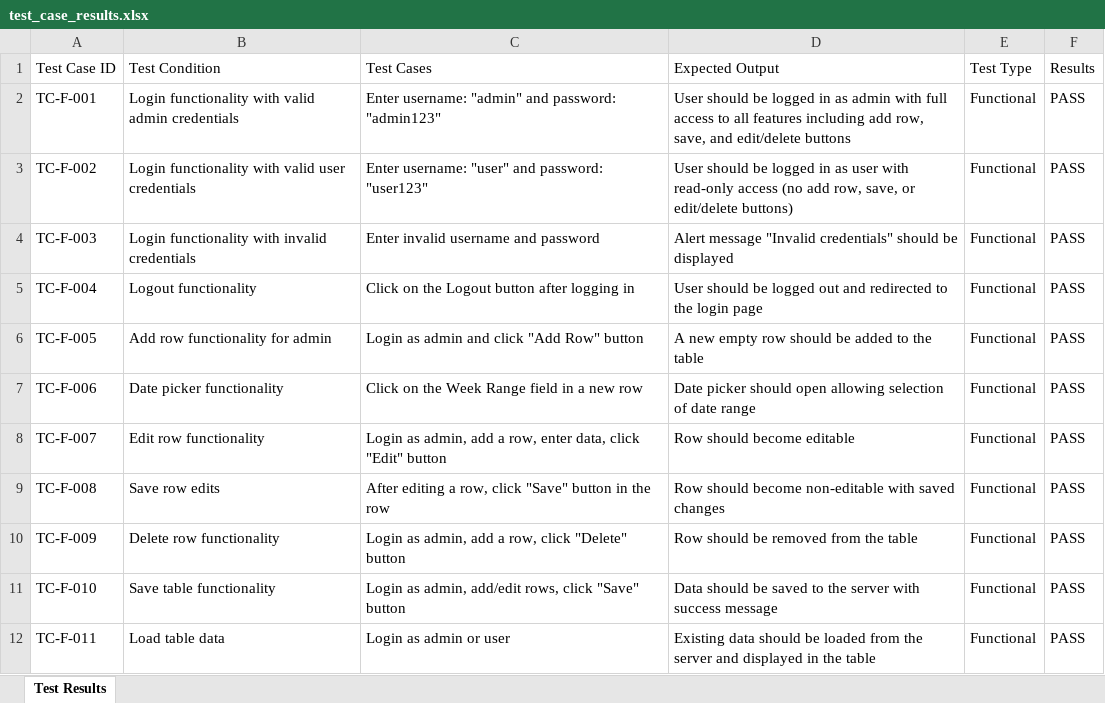
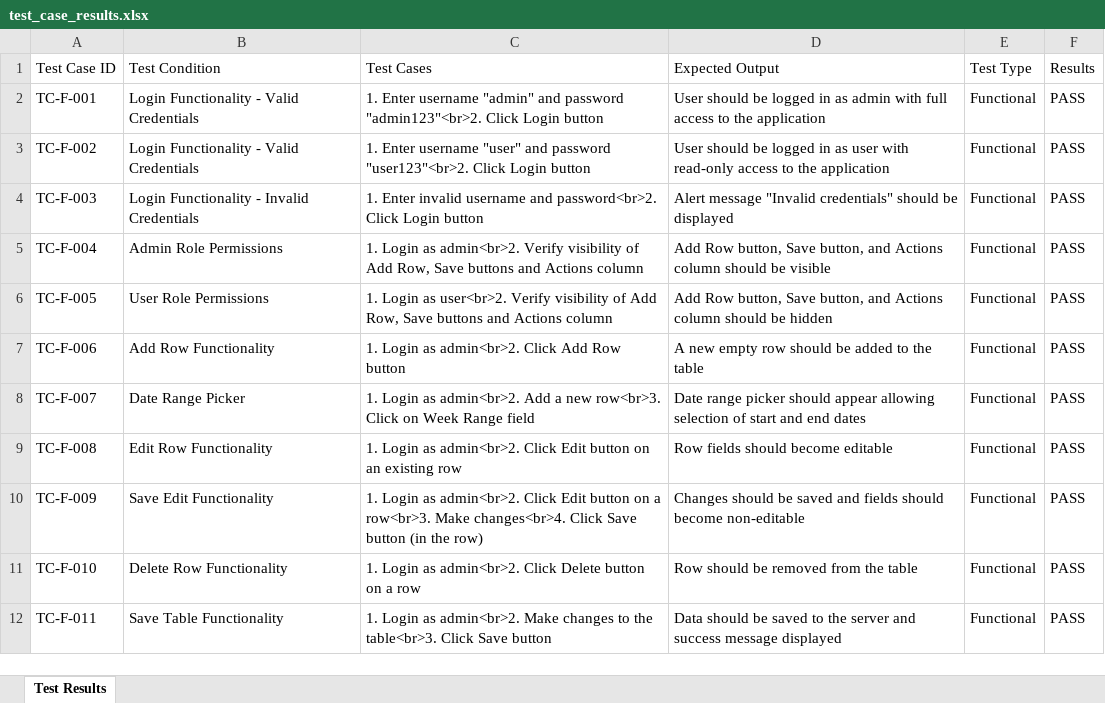
Before and after one commit to dshreya-tsip/WSR_Tool_3, an Excel workbook: test_case_results.xlsx, sheet Test Results, drawn as a sheet; only a part is shown; values as stored, in another font and other column widths than the file's, no borders; the diff covers the shown part only; the diff names each change by its address in the sheet, - before the commit and + after, or states it on an @@ line.

```diff
--- a/test_case_results.xlsx (sheet Test Results)
+++ b/test_case_results.xlsx (sheet Test Results)
-B2 (Test Condition): Login functionality with valid admin credentials
+B2 (Test Condition): Login Functionality - Valid Credentials
-C2 (Test Cases): Enter username: "admin" and password: "admin123"
+C2 (Test Cases): 1. Enter username "admin" and password "admin123"<br>2. Click Login button
-D2 (Expected Output): …access to all features including add row, save, and edit/delete buttons
+D2 (Expected Output): …access to the application
-B3 (Test Condition): Login functionality with valid user credentials
+B3 (Test Condition): Login Functionality - Valid Credentials
-C3 (Test Cases): Enter username: "user" and password: "user123"
+C3 (Test Cases): 1. Enter username "user" and password "user123"<br>2. Click Login button
-D3 (Expected Output): …read-only access (no add row, save, or edit/delete buttons)
+D3 (Expected Output): …read-only access to the application
-B4 (Test Condition): Login functionality with invalid credentials
+B4 (Test Condition): Login Functionality - Invalid Credentials
-C4 (Test Cases): Enter invalid username and password
+C4 (Test Cases): 1. Enter invalid username and password<br>2. Click Login button
-B5 (Test Condition): Logout functionality
+B5 (Test Condition): Admin Role Permissions
-C5 (Test Cases): Click on the Logout button after logging in
+C5 (Test Cases): 1. Login as admin<br>2. Verify visibility of Add Row, Save buttons and Actions column
-D5 (Expected Output): User should be logged out and redirected to the login page
+D5 (Expected Output): Add Row button, Save button, and Actions column should be visible
-B6 (Test Condition): Add row functionality for admin
+B6 (Test Condition): User Role Permissions
-C6 (Test Cases): Login as admin and click "Add Row" button
+C6 (Test Cases): 1. Login as user<br>2. Verify visibility of Add Row, Save buttons and Actions column
-D6 (Expected Output): A new empty row should be added to the table
+D6 (Expected Output): Add Row button, Save button, and Actions column should be hidden
-B7 (Test Condition): Date picker functionality
+B7 (Test Condition): Add Row Functionality
-C7 (Test Cases): Click on the Week Range field in a new row
+C7 (Test Cases): 1. Login as admin<br>2. Click Add Row button
-D7 (Expected Output): Date picker should open allowing selection of date range
+D7 (Expected Output): A new empty row should be added to the table
-B8 (Test Condition): Edit row functionality
+B8 (Test Condition): Date Range Picker
-C8 (Test Cases): Login as admin, add a row, enter data, click "Edit" button
+C8 (Test Cases): 1. Login as admin<br>2. Add a new row<br>3. Click on Week Range field
-D8 (Expected Output): Row should become editable
+D8 (Expected Output): Date range picker should appear allowing selection of start and end dates
-B9 (Test Condition): Save row edits
+B9 (Test Condition): Edit Row Functionality
-C9 (Test Cases): After editing a row, click "Save" button in the row
+C9 (Test Cases): 1. Login as admin<br>2. Click Edit button on an existing row
-D9 (Expected Output): Row should become non-editable with saved changes
+D9 (Expected Output): Row fields should become editable
-B10 (Test Condition): Delete row functionality
+B10 (Test Condition): Save Edit Functionality
-C10 (Test Cases): Login as admin, add a row, click "Delete" button
+C10 (Test Cases): 1. Login as admin<br>2. Click Edit button on a row<br>3. Make changes<br>4. Click Save button (in the row)
-D10 (Expected Output): Row should be removed from the table
+D10 (Expected Output): Changes should be saved and fields should become non-editable
-B11 (Test Condition): Save table functionality
+B11 (Test Condition): Delete Row Functionality
-C11 (Test Cases): Login as admin, add/edit rows, click "Save" button
+C11 (Test Cases): 1. Login as admin<br>2. Click Delete button on a row
-D11 (Expected Output): Data should be saved to the server with success message
+D11 (Expected Output): Row should be removed from the table
-B12 (Test Condition): Load table data
+B12 (Test Condition): Save Table Functionality
-C12 (Test Cases): Login as admin or user
+C12 (Test Cases): 1. Login as admin<br>2. Make changes to the table<br>3. Click Save button
-D12 (Expected Output): Existing data should be loaded from the server and displayed in the table
+D12 (Expected Output): Data should be saved to the server and success message displayed
```
Also changed, not shown: 1 added row, 4 removed rows and 34 edited cells elsewhere in this sheet.
